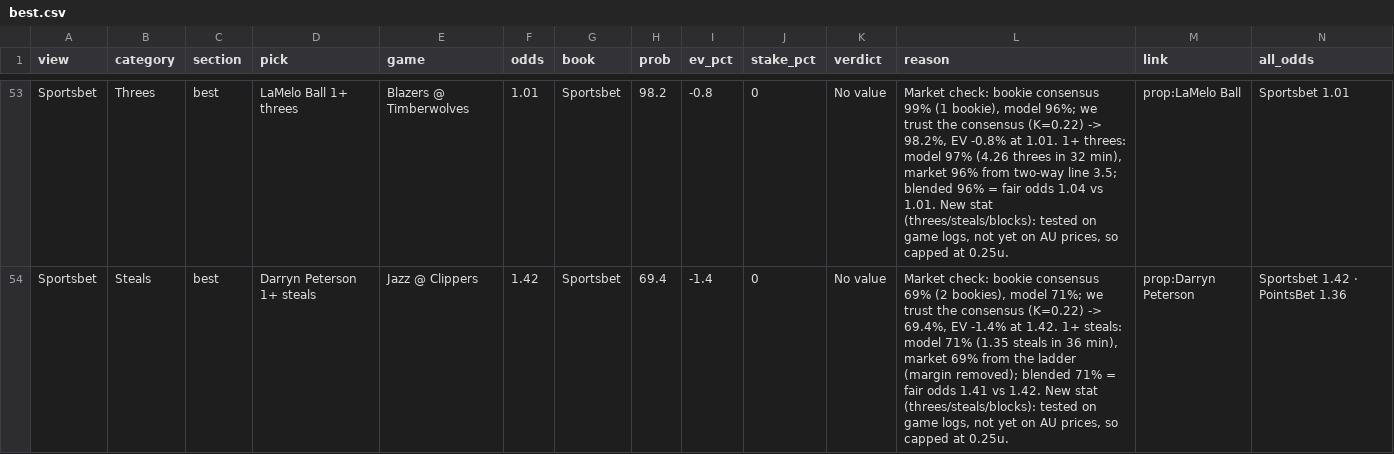
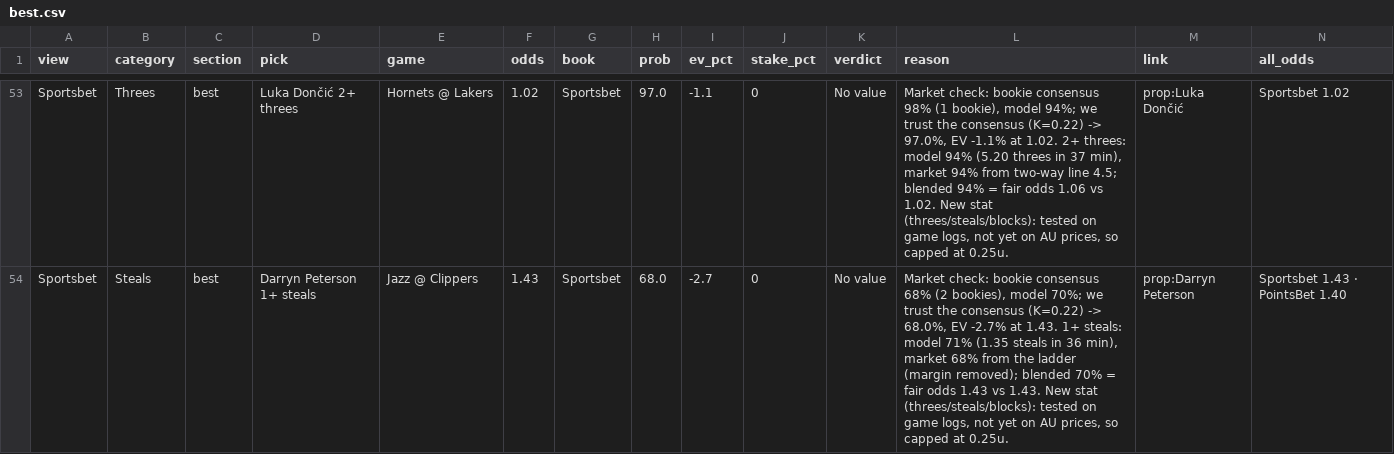
Before and after one commit to andrewkyriacou1993-lang/claudiopunt, a CSV file: data/best.csv, drawn as a sheet; only a part is shown, gaps mark what is left out; the diff covers the shown part only; the diff names each change by its address in the sheet, - before the commit and + after, or states it on an @@ line.

```diff
--- a/data/best.csv
+++ b/data/best.csv
-D53 (pick): LaMelo Ball 1+ threes
+D53 (pick): Luka Dončić 2+ threes
-E53 (game): Blazers @ Timberwolves
+E53 (game): Hornets @ Lakers
-F53 (odds): 1.01
+F53 (odds): 1.02
-H53 (prob): 98.2
+H53 (prob): 97.0
-I53 (ev_pct): -0.8
+I53 (ev_pct): -1.1
-L53 (reason): …bookie consensus 99% (1 bookie), model 96%; we trust the consensus (K=0.22) -> 98.2%, EV -0.8% at 1.01. 1+ threes: model 97% (4.26 threes in 32 min), market 96% from two-way line 3.5; blended 96% = fair odds 1.04 vs 1.01. New stat…
+L53 (reason): …bookie consensus 98% (1 bookie), model 94%; we trust the consensus (K=0.22) -> 97.0%, EV -1.1% at 1.02. 2+ threes: model 94% (5.20 threes in 37 min), market 94% from two-way line 4.5; blended 94% = fair odds 1.06 vs 1.02. New stat…
-M53 (link): prop:LaMelo Ball
+M53 (link): prop:Luka Dončić
-N53 (all_odds): Sportsbet 1.01
+N53 (all_odds): Sportsbet 1.02
-F54 (odds): 1.42
+F54 (odds): 1.43
-H54 (prob): 69.4
+H54 (prob): 68.0
-I54 (ev_pct): -1.4
+I54 (ev_pct): -2.7
-L54 (reason): …bookie consensus 69% (2 bookies), model 71%; we trust the consensus (K=0.22) -> 69.4%, EV -1.4% at 1.42. 1+ steals: model 71% (1.35 steals in 36 min), market 69% from the ladder (margin removed); blended 71% = fair odds 1.41 vs 1.42. New stat…
+L54 (reason): …bookie consensus 68% (2 bookies), model 70%; we trust the consensus (K=0.22) -> 68.0%, EV -2.7% at 1.43. 1+ steals: model 71% (1.35 steals in 36 min), market 68% from the ladder (margin removed); blended 70% = fair odds 1.43 vs 1.43. New stat…
-N54 (all_odds): Sportsbet 1.42 · PointsBet 1.36
+N54 (all_odds): Sportsbet 1.43 · PointsBet 1.40
```
Also changed, not shown: 3 removed rows and 144 edited cells elsewhere in this file, data/bets.csv, data/games.csv, 7 other files.
